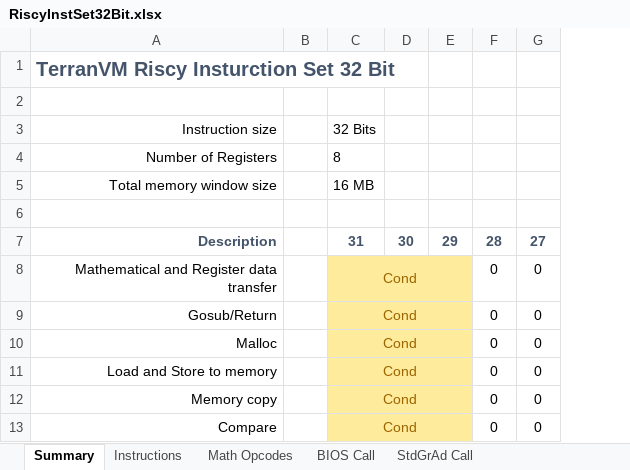
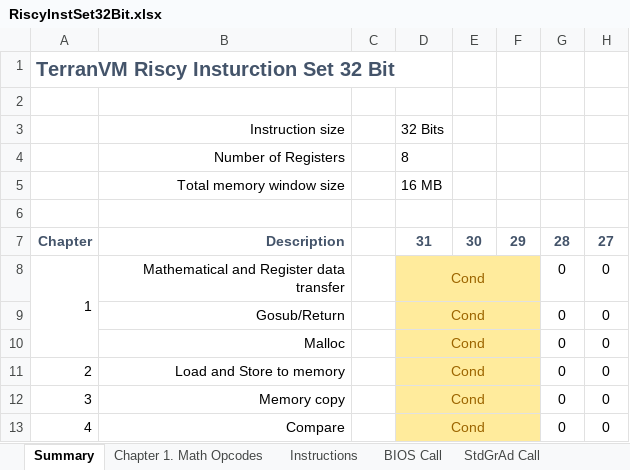
Before and after one commit to curioustorvald/terran-basic-java-vm, an Excel workbook: doc/RiscyInstSet32Bit.xlsx, sheet Summary, drawn as a sheet; only a part is shown; values as stored, in another font and other column widths than the file's, no borders; addresses are those after the commit; the diff names each change by its address in the sheet, - before the commit and + after, or states it on an @@ line.

```diff
--- a/doc/RiscyInstSet32Bit.xlsx (sheet Summary)
+++ b/doc/RiscyInstSet32Bit.xlsx (sheet Summary)
-sheet tab: Math Opcodes
+sheet tab: Chapter 1. Math Opcodes
@@ sheet tab order changed: Summary | Chapter 1. Math Opcodes | Instructions | BIOS Call | StdGrAd Call @@
+column A, rows 1-13: TerranVM Riscy Insturction Set 32 Bit |  |  |  |  |  | Chapter | 1 |  |  | 2 | 3 | 4
-B1: TerranVM Riscy Insturction Set 32 Bit
+B1: (empty)
```
Also changed, not shown: sheet Instructions, 7 other files.
